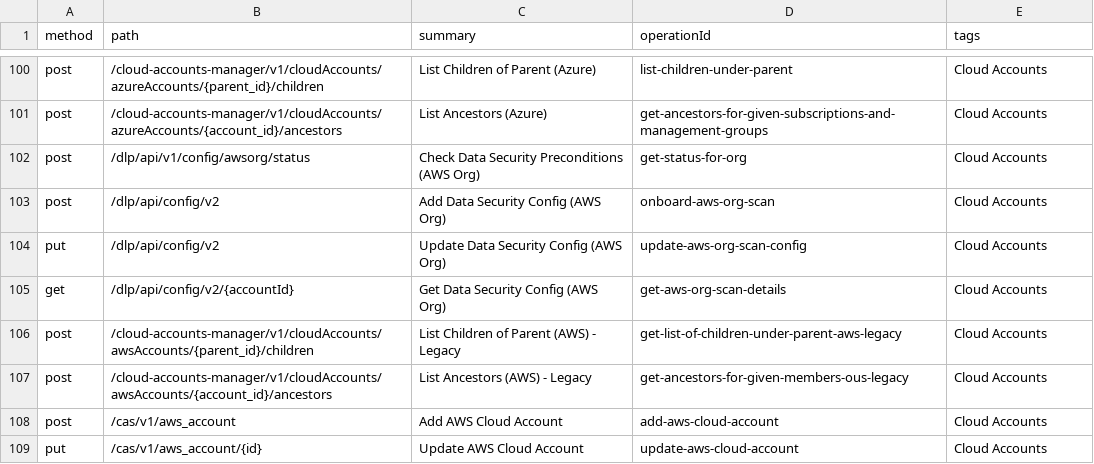
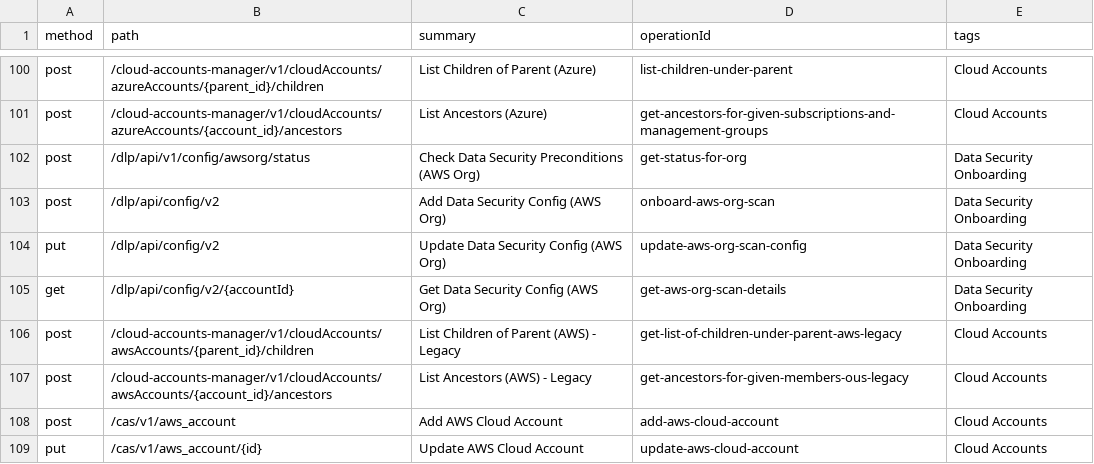
Before and after one commit to PaloAltoNetworks/pan.dev, a CSV file: openapi-specs/cspm/consolidated_spec/all_endpoints.csv, drawn as a sheet; only a part is shown, gaps mark what is left out.

Commit message:
Modified the tag from Cloud Accounts to Data Security Onboarding for AWS accounts

```diff
--- a/openapi-specs/cspm/consolidated_spec/all_endpoints.csv
+++ b/openapi-specs/cspm/consolidated_spec/all_endpoints.csv
@@ -101,6 +101,6 @@
 "post","/cloud-accounts-manager/v1/cloudAccounts/azureAccounts/{account_id}/ancestors","List Ancestors (Azure)","get-ancestors-for-given-subscriptions-and-management-groups","Cloud Accounts"
-"post","/dlp/api/v1/config/awsorg/status","Check Data Security Preconditions (AWS Org)","get-status-for-org","Cloud Accounts"
-"post","/dlp/api/config/v2","Add Data Security Config (AWS Org)","onboard-aws-org-scan","Cloud Accounts"
-"put","/dlp/api/config/v2","Update Data Security Config (AWS Org)","update-aws-org-scan-config","Cloud Accounts"
-"get","/dlp/api/config/v2/{accountId}","Get Data Security Config (AWS Org)","get-aws-org-scan-details","Cloud Accounts"
+"post","/dlp/api/v1/config/awsorg/status","Check Data Security Preconditions (AWS Org)","get-status-for-org","Data Security Onboarding"
+"post","/dlp/api/config/v2","Add Data Security Config (AWS Org)","onboard-aws-org-scan","Data Security Onboarding"
+"put","/dlp/api/config/v2","Update Data Security Config (AWS Org)","update-aws-org-scan-config","Data Security Onboarding"
+"get","/dlp/api/config/v2/{accountId}","Get Data Security Config (AWS Org)","get-aws-org-scan-details","Data Security Onboarding"
 "post","/cloud-accounts-manager/v1/cloudAccounts/awsAccounts/{parent_id}/children","List Children of Parent (AWS) - Legacy","get-list-of-children-under-parent-aws-legacy","Cloud Accounts"
```
Also changed, not shown: 1 other file.
